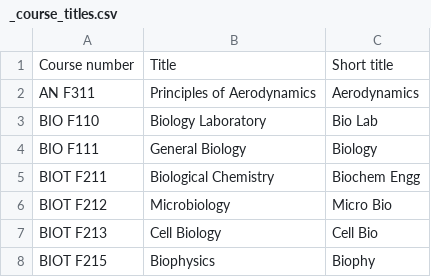
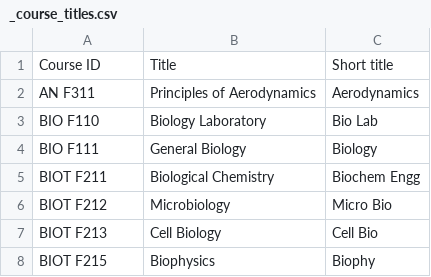
Before and after one commit to SreenikethanI/timetabler, a CSV file: coursewise timetables/_course_titles.csv, drawn as a sheet; only a part is shown.

```diff
--- a/coursewise timetables/_course_titles.csv
+++ b/coursewise timetables/_course_titles.csv
@@ -1,2 +1,2 @@
-Course number,Title,Short title
+Course ID,Title,Short title
 AN F311,Principles of Aerodynamics,Aerodynamics
```
Also changed, not shown: 3 other files.
